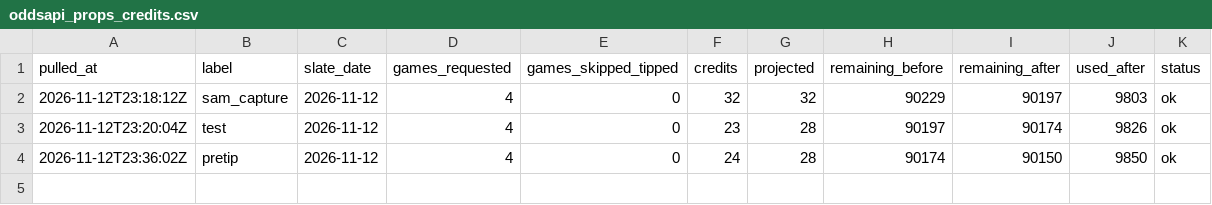
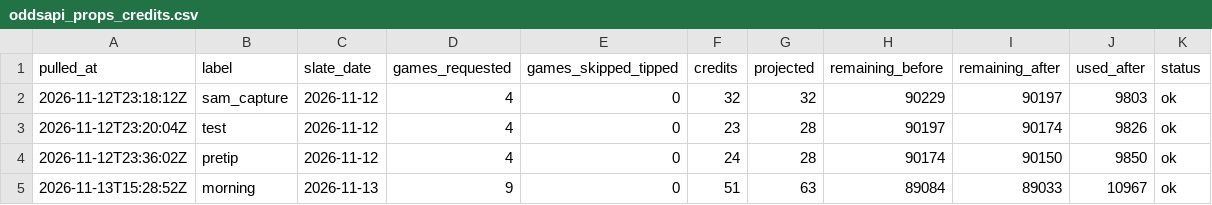
Before and after one commit to macassvic-cmd/arc-lab, a CSV file: data/oddsapi_props_credits.csv, drawn as a sheet; the diff names each change by its address in the sheet, - before the commit and + after, or states it on an @@ line.

```diff
--- a/data/oddsapi_props_credits.csv
+++ b/data/oddsapi_props_credits.csv
+row 5: 2026-11-13T15:28:52Z | morning | 2026-11-13 | 9 | 0 | 51 | 63 | 89084 | 89033 | 10967 | ok
```
Also changed, not shown: 1 other file.
